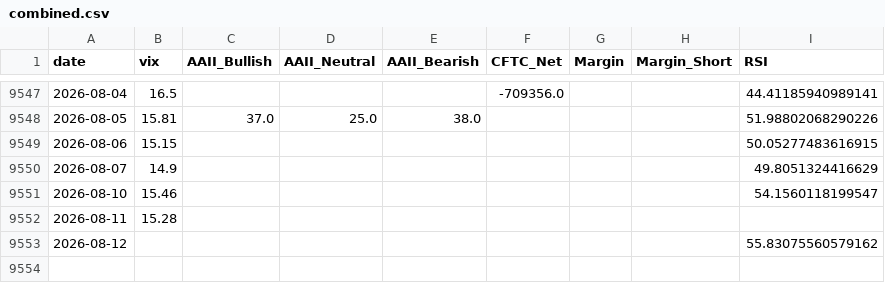
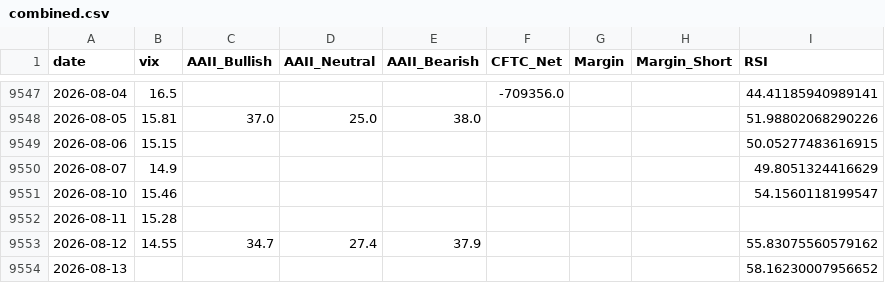
Before and after one commit to yasunogithub/market-reminder, a CSV file: data/combined.csv, drawn as a sheet; only a part is shown, gaps mark what is left out.

```diff
--- a/data/combined.csv
+++ b/data/combined.csv
@@ -9552,2 +9552,3 @@
 2026-08-11,15.28,,,,,,,
-2026-08-12,,,,,,,,55.83075560579162
+2026-08-12,14.55,34.7,27.4,37.9,,,,55.83075560579162
+2026-08-13,,,,,,,,58.16230007956652
```
Also changed, not shown: data/NIKKEI_OFFICIAL_rsi.csv, data/aaii.csv, 5 other files.
